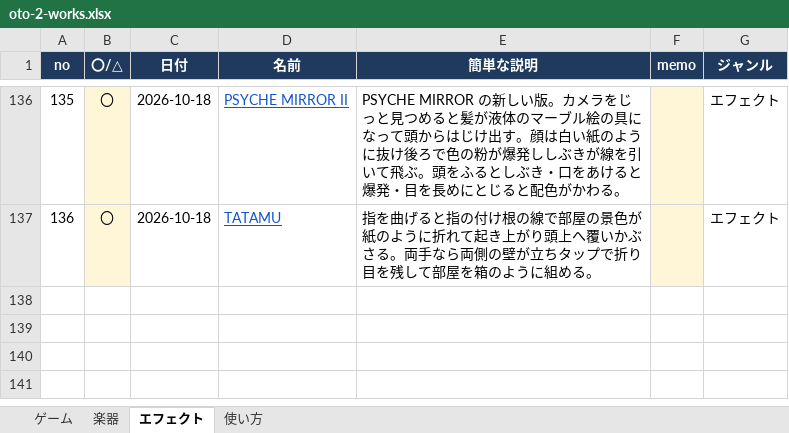
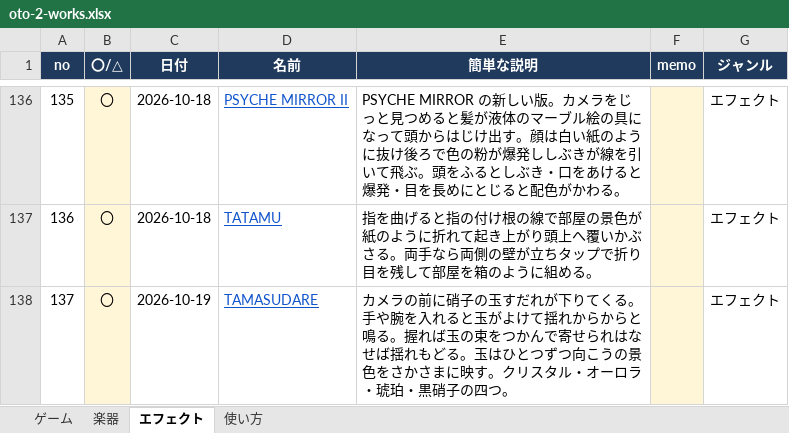
Before and after one commit to apaapaapaapaapa2006-source/oto-2, an Excel workbook: oto-2-works.xlsx, sheet エフェクト, drawn as a sheet; only a part is shown, gaps mark what is left out; values as stored, in another font and other column widths than the file's, no borders; the diff names each change by its address in the sheet, - before the commit and + after, or states it on an @@ line.

```diff
--- a/oto-2-works.xlsx (sheet エフェクト)
+++ b/oto-2-works.xlsx (sheet エフェクト)
+row 138: 137 | 〇 | 2026-10-19 | TAMASUDARE | カメラの前に硝子の玉すだれが下りてくる。手や腕を入れると玉がよけて揺れからからと鳴る。握れば玉の束をつかんで寄せられはなせば揺れもどる。玉はひとつずつ向こうの景色をさかさまに映す。クリスタル・オーロラ・琥珀・黒硝子の四つ。 |  | エフェクト
```
Also changed, not shown: sheet 使い方, 4 other files.
